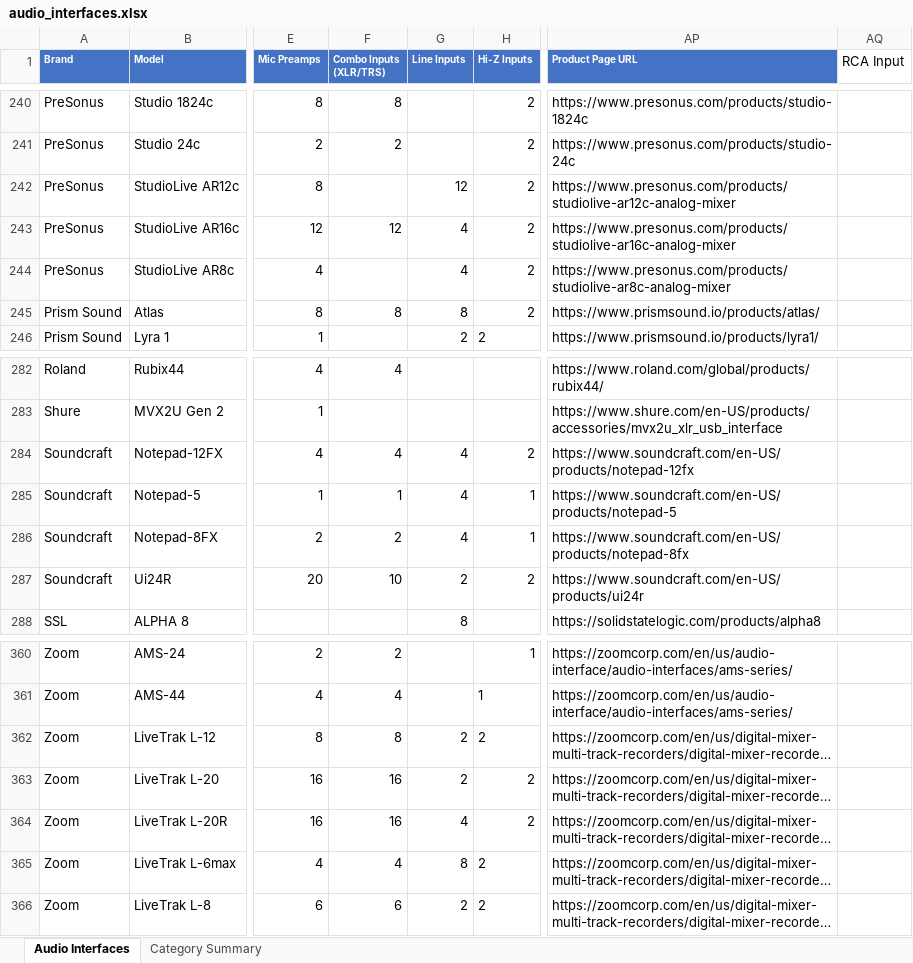
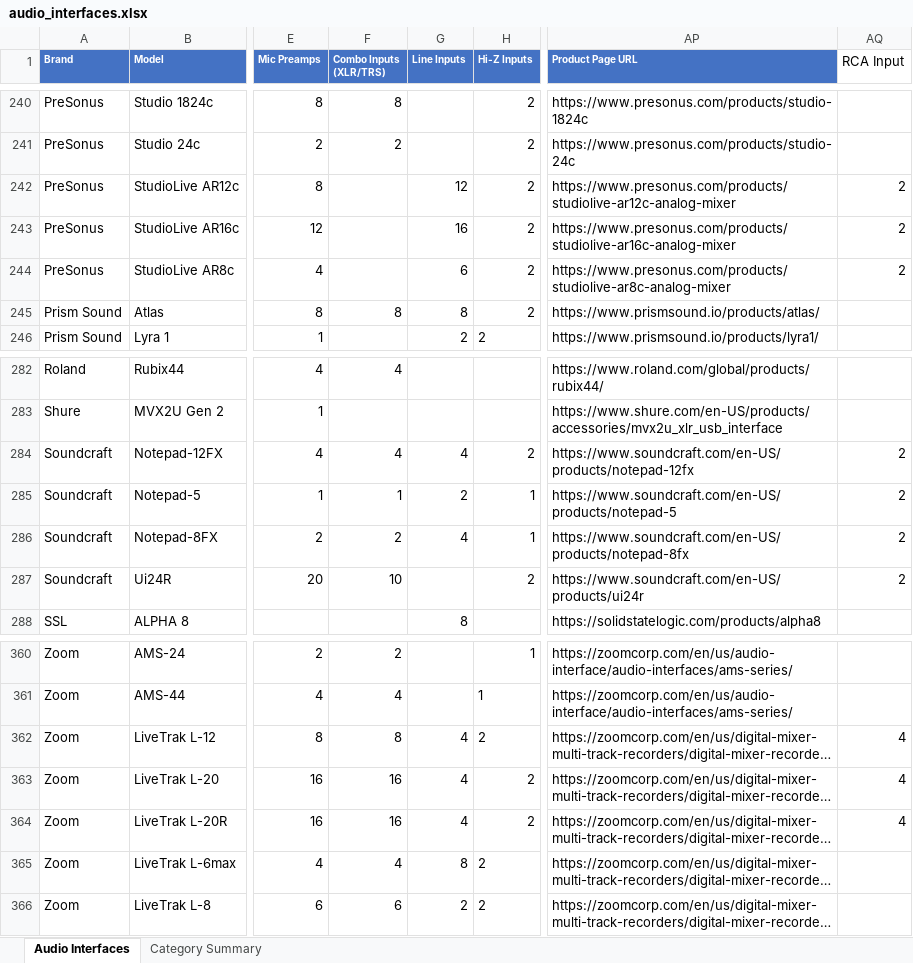
Before and after one commit to semnil/audio-interface-compare-site, an Excel workbook: data/audio_interfaces.xlsx, sheet Audio Interfaces, drawn as a sheet; only a part is shown, gaps mark what is left out; long unchanged cells end in …; values as stored, in another font and other column widths than the file's, no borders; the diff covers the shown part only; the diff names each change by its address in the sheet, - before the commit and + after, or states it on an @@ line.

```diff
--- a/data/audio_interfaces.xlsx (sheet Audio Interfaces)
+++ b/data/audio_interfaces.xlsx (sheet Audio Interfaces)
-AQ242:AQ244 (RCA Input): (empty)
+AQ242:AQ244 (RCA Input): 2
-F243 (Combo Inputs (XLR/TRS)): 12
+F243 (Combo Inputs (XLR/TRS)): (empty)
-G243 (Line Inputs): 4
+G243 (Line Inputs): 16
-G244 (Line Inputs): 4
+G244 (Line Inputs): 6
-AQ284:AQ287 (RCA Input): (empty)
+AQ284:AQ287 (RCA Input): 2
-G285 (Line Inputs): 4
+G285 (Line Inputs): 2
-G287 (Line Inputs): 2
+G287 (Line Inputs): (empty)
-G362:G363 (Line Inputs): 2
+G362:G363 (Line Inputs): 4
-AQ362:AQ364 (RCA Input): (empty)
+AQ362:AQ364 (RCA Input): 4
```
Also changed, not shown: 50 edited cells elsewhere in this sheet.
